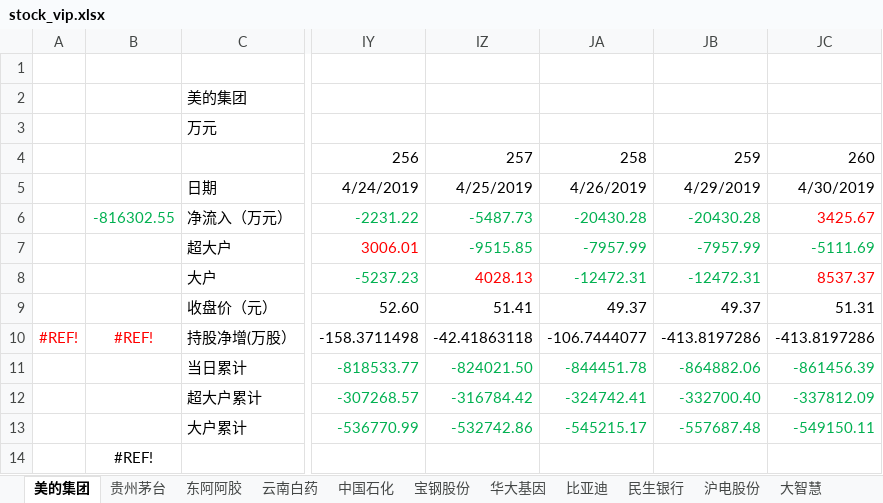
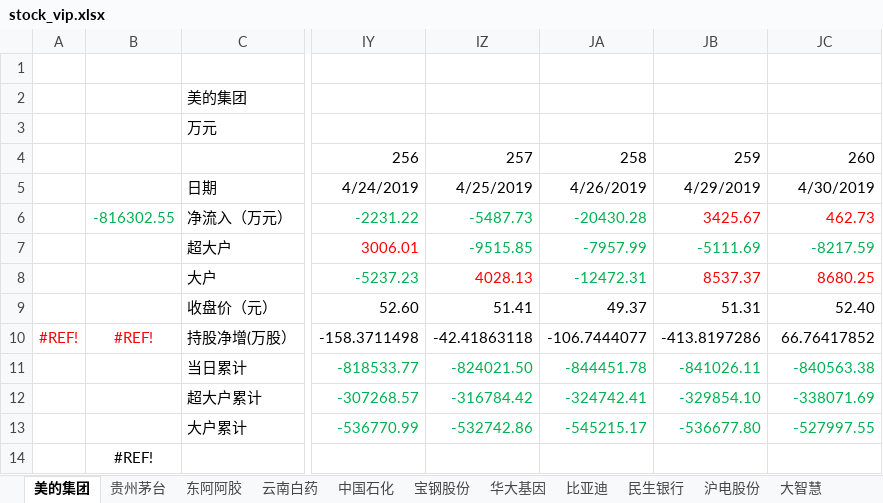
Before and after one commit to JMsun-2000/stock_market, an Excel workbook: stock_vip.xlsx, sheet 美的集团, drawn as a sheet; only a part is shown, gaps mark what is left out; values as stored, in another font and other column widths than the file's, no borders; charts and pictures not drawn; the diff names each change by its address in the sheet, - before the commit and + after, or states it on an @@ line.

```diff
--- a/stock_vip.xlsx (sheet 美的集团)
+++ b/stock_vip.xlsx (sheet 美的集团)
-JB6: -20430.28
+JB6: 3425.67
-JB6 text colour: #00B050
+JB6 text colour: #FF0000
-JC6: 3425.67
+JC6: 462.73
-JB7: -7957.99
+JB7: -5111.69
-JC7: -5111.69
+JC7: -8217.59
-JB8: -12472.31
+JB8: 8537.37
-JB8 text colour: #00B050
+JB8 text colour: #FF0000
-JC8: 8537.37
+JC8: 8680.25
-JB9: 49.37
+JB9: 51.31
-JC9: 51.31
+JC9: 52.40
-JC10: -413.8197286
+JC10: 66.76417852
-JB11: -864882.06
+JB11: -841026.11
-JC11: -861456.39
+JC11: -840563.38
-JB12: -332700.40
+JB12: -329854.10
-JC12: -337812.09
+JC12: -338071.69
-JB13: -557687.48
+JB13: -536677.80
-JC13: -549150.11
+JC13: -527997.55
```
Also changed, not shown: sheet 民生银行, sheet 沪电股份, sheet 云南白药, sheet 宝钢股份, sheet 华大基因, sheet 比亚迪, 4 more sheets, charts or pictures, stock_low.xlsx.
